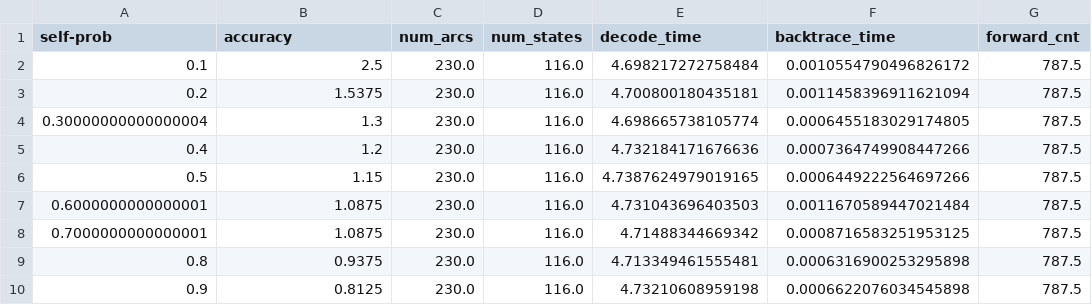
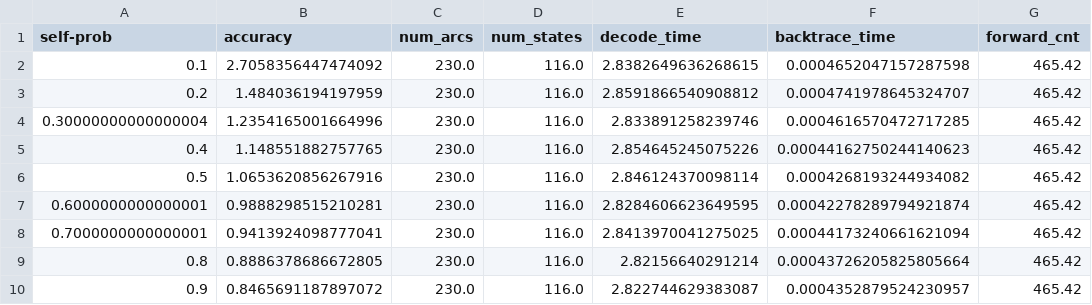
Before and after one commit to LIM-june/INFR11033_assignment, a CSV file: task_2_self_loop_df.csv, drawn as a sheet.

```diff
--- a/task_2_self_loop_df.csv
+++ b/task_2_self_loop_df.csv
@@ -1,10 +1,10 @@
 self-prob,accuracy,num_arcs,num_states,decode_time,backtrace_time,forward_cnt
-0.1,2.5,230.0,116.0,4.698217272758484,0.0010554790496826172,787.5
-0.2,1.5375,230.0,116.0,4.700800180435181,0.0011458396911621094,787.5
-0.30000000000000004,1.3,230.0,116.0,4.698665738105774,0.0006455183029174805,787.5
-0.4,1.2,230.0,116.0,4.732184171676636,0.0007364749908447266,787.5
-0.5,1.15,230.0,116.0,4.7387624979019165,0.0006449222564697266,787.5
-0.6000000000000001,1.0875,230.0,116.0,4.731043696403503,0.0011670589447021484,787.5
-0.7000000000000001,1.0875,230.0,116.0,4.71488344669342,0.0008716583251953125,787.5
-0.8,0.9375,230.0,116.0,4.713349461555481,0.0006316900253295898,787.5
-0.9,0.8125,230.0,116.0,4.73210608959198,0.0006622076034545898,787.5
+0.1,2.7058356447474092,230.0,116.0,2.8382649636268615,0.0004652047157287598,465.42
+0.2,1.484036194197959,230.0,116.0,2.8591866540908812,0.0004741978645324707,465.42
+0.30000000000000004,1.2354165001664996,230.0,116.0,2.833891258239746,0.0004616570472717285,465.42
+0.4,1.148551882757765,230.0,116.0,2.854645245075226,0.00044162750244140623,465.42
+0.5,1.0653620856267916,230.0,116.0,2.846124370098114,0.0004268193244934082,465.42
+0.6000000000000001,0.9888298515210281,230.0,116.0,2.8284606623649595,0.00042278289794921874,465.42
+0.7000000000000001,0.9413924098777041,230.0,116.0,2.8413970041275025,0.00044173240661621094,465.42
+0.8,0.8886378686672805,230.0,116.0,2.82156640291214,0.00043726205825805664,465.42
+0.9,0.8465691187897072,230.0,116.0,2.822744629383087,0.0004352879524230957,465.42
```
Also changed, not shown: 5 other files.
